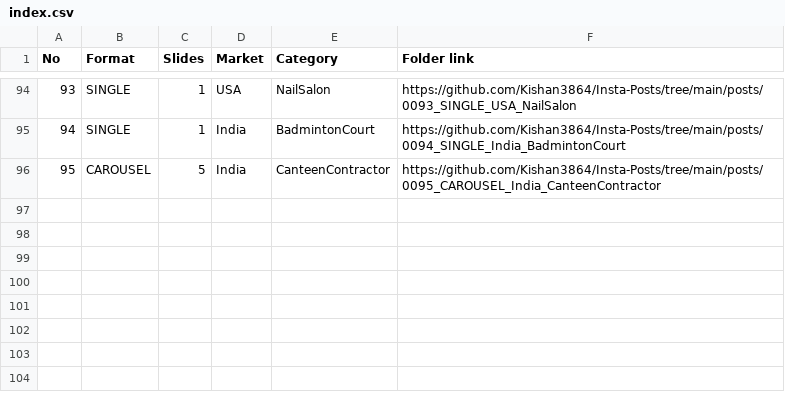
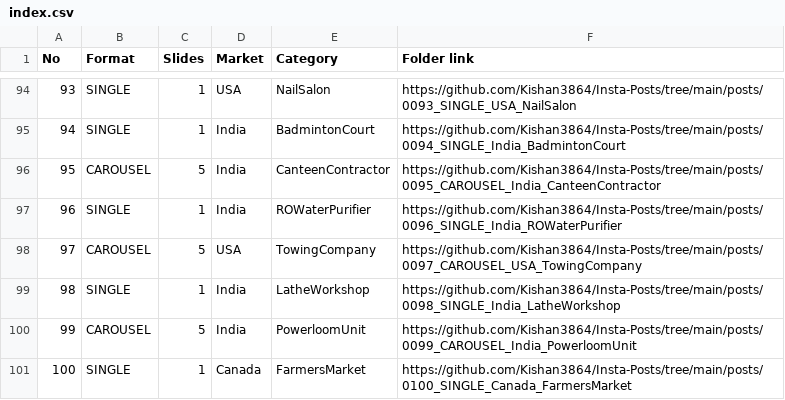
Before and after one commit to Kishan3864/Insta-Posts, a CSV file: index.csv, drawn as a sheet; only a part is shown, gaps mark what is left out.

```diff
--- a/index.csv
+++ b/index.csv
@@ -96 +96,6 @@ No,Format,Slides,Market,Category,Folder link
 95,CAROUSEL,5,India,CanteenContractor,https://github.com/Kishan3864/Insta-Posts/tree/main/posts/0095_CAROUSEL_India_CanteenContractor
+96,SINGLE,1,India,ROWaterPurifier,https://github.com/Kishan3864/Insta-Posts/tree/main/posts/0096_SINGLE_India_ROWaterPurifier
+97,CAROUSEL,5,USA,TowingCompany,https://github.com/Kishan3864/Insta-Posts/tree/main/posts/0097_CAROUSEL_USA_TowingCompany
+98,SINGLE,1,India,LatheWorkshop,https://github.com/Kishan3864/Insta-Posts/tree/main/posts/0098_SINGLE_India_LatheWorkshop
+99,CAROUSEL,5,India,PowerloomUnit,https://github.com/Kishan3864/Insta-Posts/tree/main/posts/0099_CAROUSEL_India_PowerloomUnit
+100,SINGLE,1,Canada,FarmersMarket,https://github.com/Kishan3864/Insta-Posts/tree/main/posts/0100_SINGLE_Canada_FarmersMarket
```
Also changed, not shown: 23 other files.
